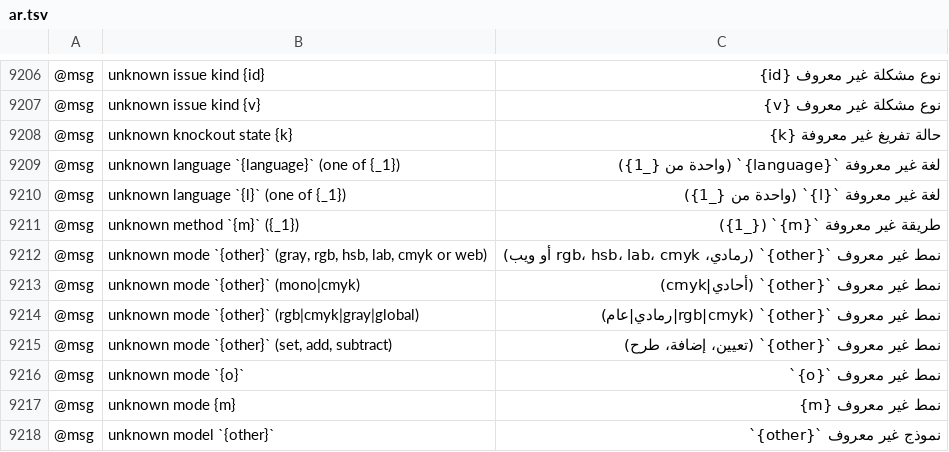
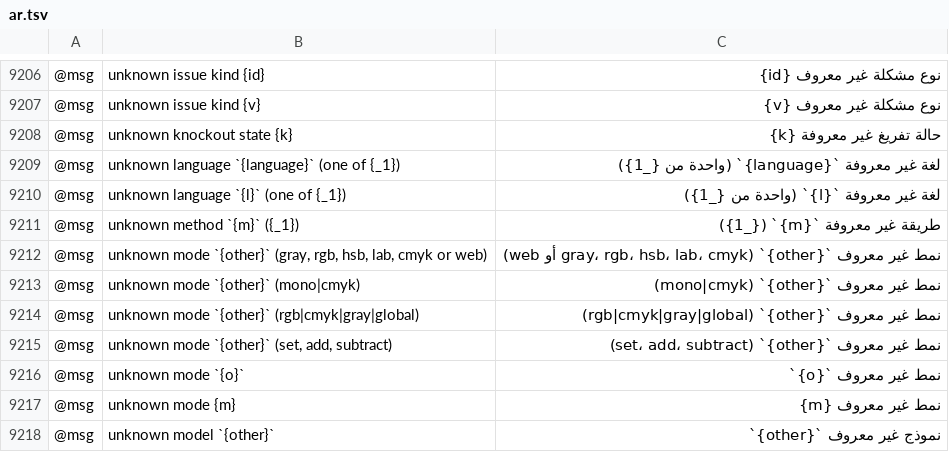
Before and after one commit to 7mz410/CreativeStudio-7rrek, a TSV file: crates/ui-egui/src/i18n/ar.tsv, drawn as a sheet; only a part is shown, gaps mark what is left out; the diff covers the shown part only; the diff names each change by its address in the sheet, - before the commit and + after, or states it on an @@ line.

```diff
--- a/crates/ui-egui/src/i18n/ar.tsv
+++ b/crates/ui-egui/src/i18n/ar.tsv
-C9212: …معروف `{other}` (رمادي، rgb، hsb، lab، cmyk أو ويب)
+C9212: …معروف `{other}` (gray، rgb، hsb، lab، cmyk أو web)
-C9213: نمط غير معروف `{other}` (أحادي|cmyk)
+C9213: نمط غير معروف `{other}` (mono|cmyk)
-C9214: نمط غير معروف `{other}` (rgb|cmyk|رمادي|عام)
+C9214: نمط غير معروف `{other}` (rgb|cmyk|gray|global)
-C9215: نمط غير معروف `{other}` (تعيين، إضافة، طرح)
+C9215: نمط غير معروف `{other}` (set، add، subtract)
```
Also changed, not shown: 55 edited cells elsewhere in this file, 13 other files.
